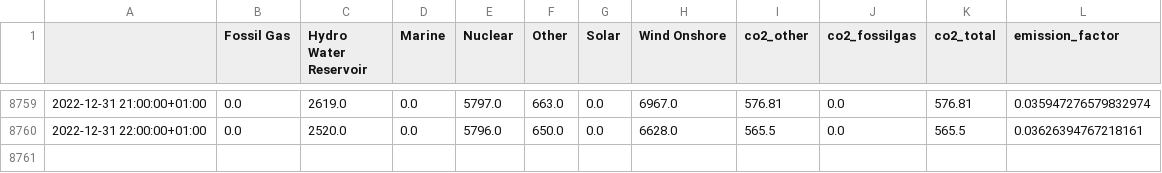
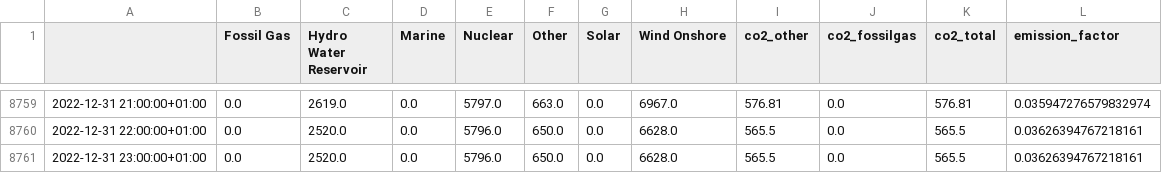
Before and after one commit to KrisCHEN8/HYSTORE_NationalFlexibility, a CSV file: national_zones/df_csv/emission_SE_2022.csv, drawn as a sheet; only a part is shown, gaps mark what is left out; the diff names each change by its address in the sheet, - before the commit and + after, or states it on an @@ line.

```diff
--- a/national_zones/df_csv/emission_SE_2022.csv
+++ b/national_zones/df_csv/emission_SE_2022.csv
+row 8761: 2022-12-31 23:00:00+01:00 | 0.0 | 2520.0 | 0.0 | 5796.0 | 650.0 | 0.0 | 6628.0 | 565.5 | 0.0 | 565.5 | 0.03626394767218161
```
Also changed, not shown: 13 other files.
